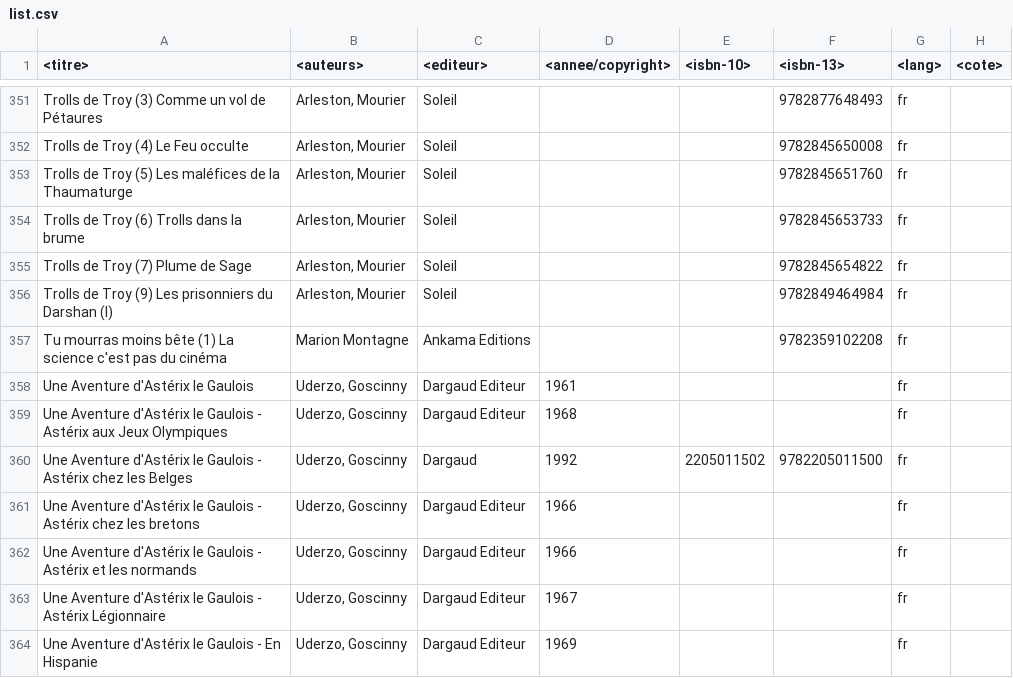
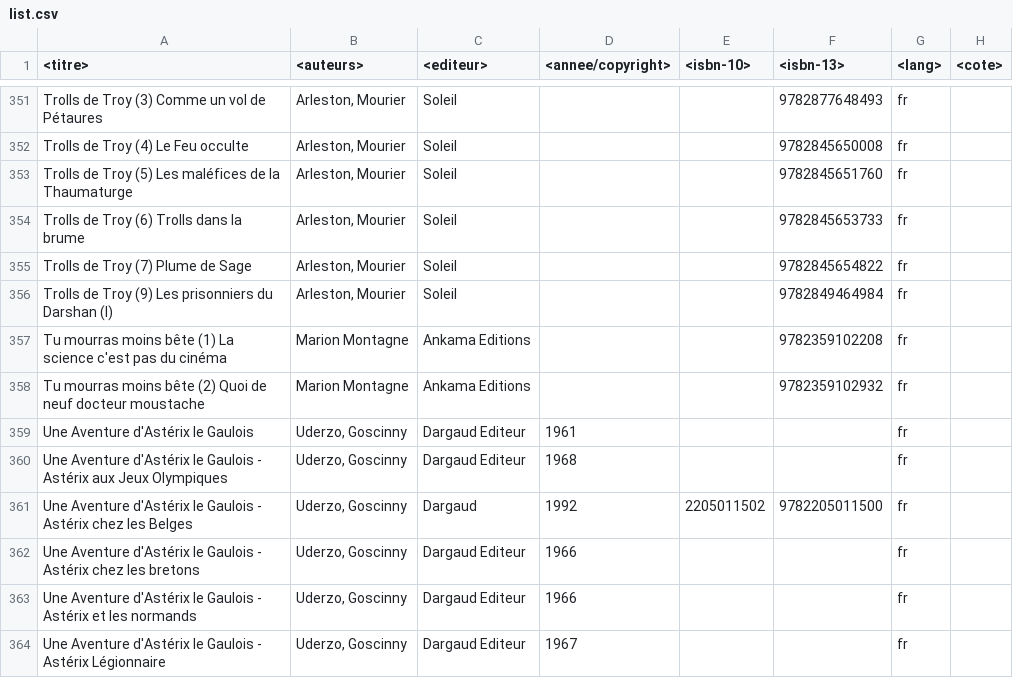
Before and after one commit to yoannsculo/scripts, a CSV file: bd/list.csv, drawn as a sheet; only a part is shown, gaps mark what is left out; the shorter side is filled out with more unchanged rows.

Commit message:
ajout bd

```diff
--- a/bd/list.csv
+++ b/bd/list.csv
@@ -357,2 +357,3 @@ Trolls de Troy (9) Les prisonniers du Darshan (I)|Arleston, Mourier|Soleil|||978
 Tu mourras moins bête (1) La science c'est pas du cinéma|Marion Montagne|Ankama Editions|||9782359102208|fr|
+Tu mourras moins bête (2) Quoi de neuf docteur moustache|Marion Montagne|Ankama Editions|||9782359102932|fr|
 Une Aventure d'Astérix le Gaulois|Uderzo, Goscinny|Dargaud Editeur|1961|||fr|
```
